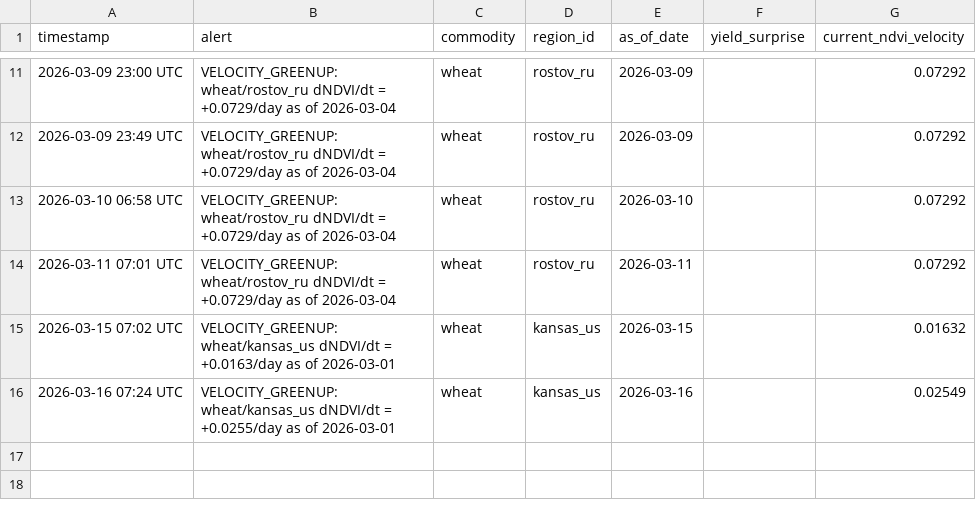
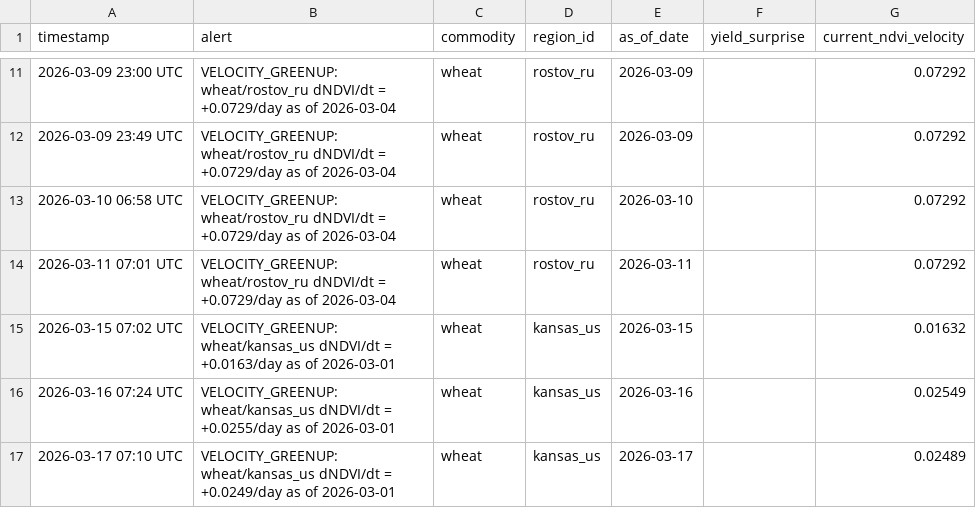
Before and after one commit to rmkenv/quantag, a CSV file: quantagri_live/quantagri_live_alerts.csv, drawn as a sheet; only a part is shown, gaps mark what is left out; the diff names each change by its address in the sheet, - before the commit and + after, or states it on an @@ line.

```diff
--- a/quantagri_live/quantagri_live_alerts.csv
+++ b/quantagri_live/quantagri_live_alerts.csv
+row 17: 2026-03-17 07:10 UTC | VELOCITY_GREENUP: wheat/kansas_us dNDVI/dt = +0.0249/day as of 2026-03-01 | wheat | kansas_us | 2026-03-17 |  | 0.02489
```
Also changed, not shown: quantagri_live/quantagri_live_results.csv, quantagri_live/quantagri_signal_scorecard.csv.
